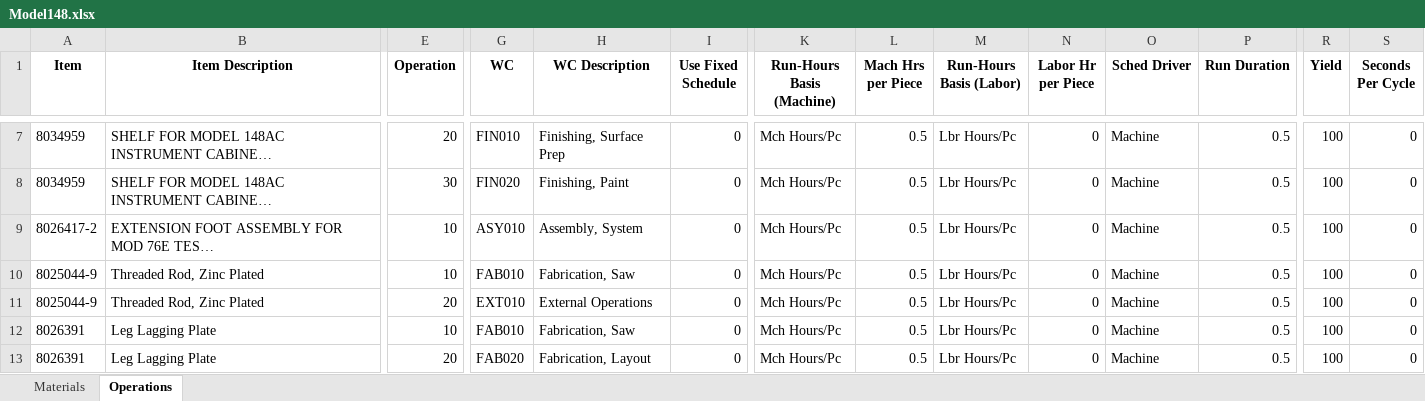
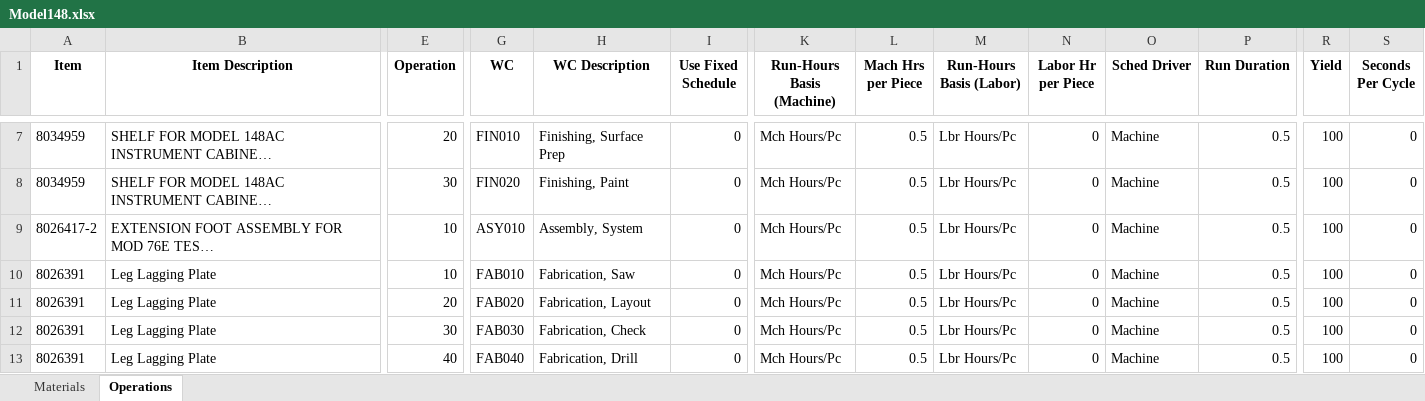
Before and after one commit to MilesStarr/TACTIC_ERP_Phase2BOM, an Excel workbook: OpsAndMats/Model148.xlsx, sheet Operations, drawn as a sheet; only a part is shown, gaps mark what is left out; the shorter side is filled out with more unchanged rows; values as stored, in another font and other column widths than the file's, no borders; rows hold the shown columns only; the diff names each change by its address in the sheet, - before the commit and + after, or states it on an @@ line.

Commit message:
Small adjustments from data load

```diff
--- a/OpsAndMats/Model148.xlsx (sheet Operations)
+++ b/OpsAndMats/Model148.xlsx (sheet Operations)
-row 10: 8025044-9 | Threaded Rod, Zinc Plated | 10 | FAB010 | Fabrication, Saw | 0 | Mch Hours/Pc | 0.5 | Lbr Hours/Pc | 0 | Machine | 0.5 | 100 | 0
-row 11: 8025044-9 | Threaded Rod, Zinc Plated | 20 | EXT010 | External Operations | 0 | Mch Hours/Pc | 0.5 | Lbr Hours/Pc | 0 | Machine | 0.5 | 100 | 0
```
Also changed, not shown: sheet Materials, OpsAndMats/8027098.xlsx, OpsAndMats/Model76E.xlsx, 10 other files.
